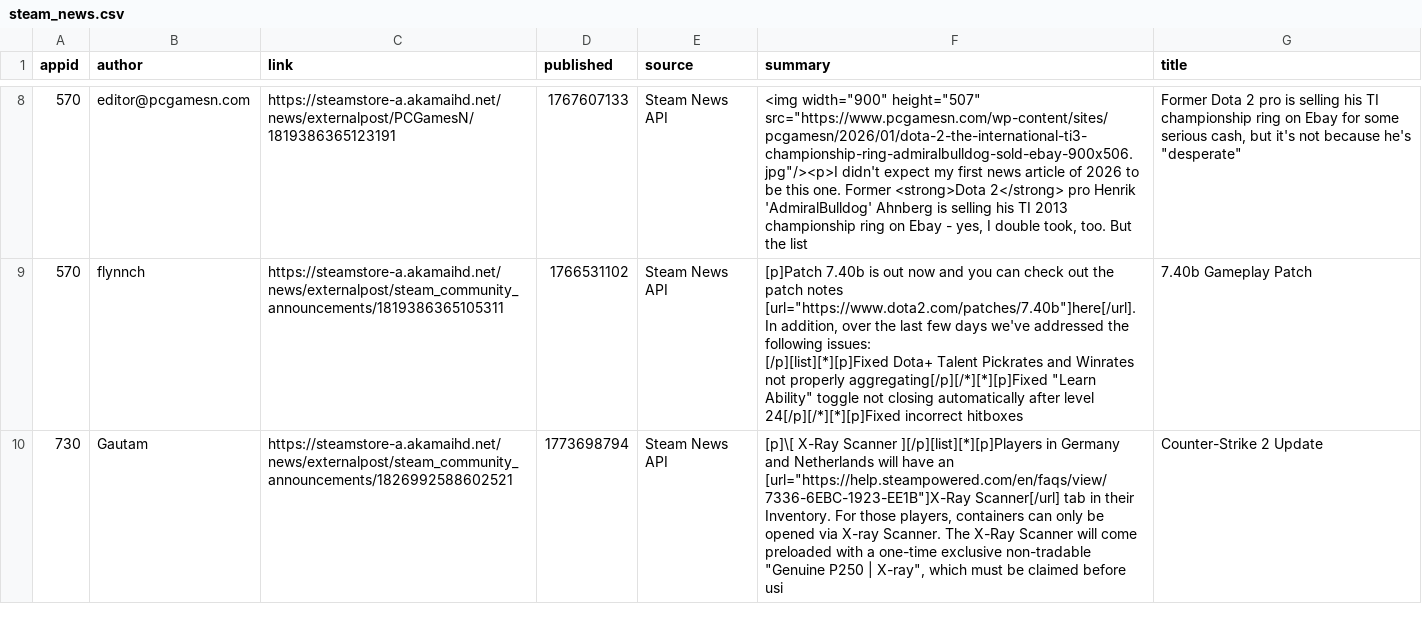
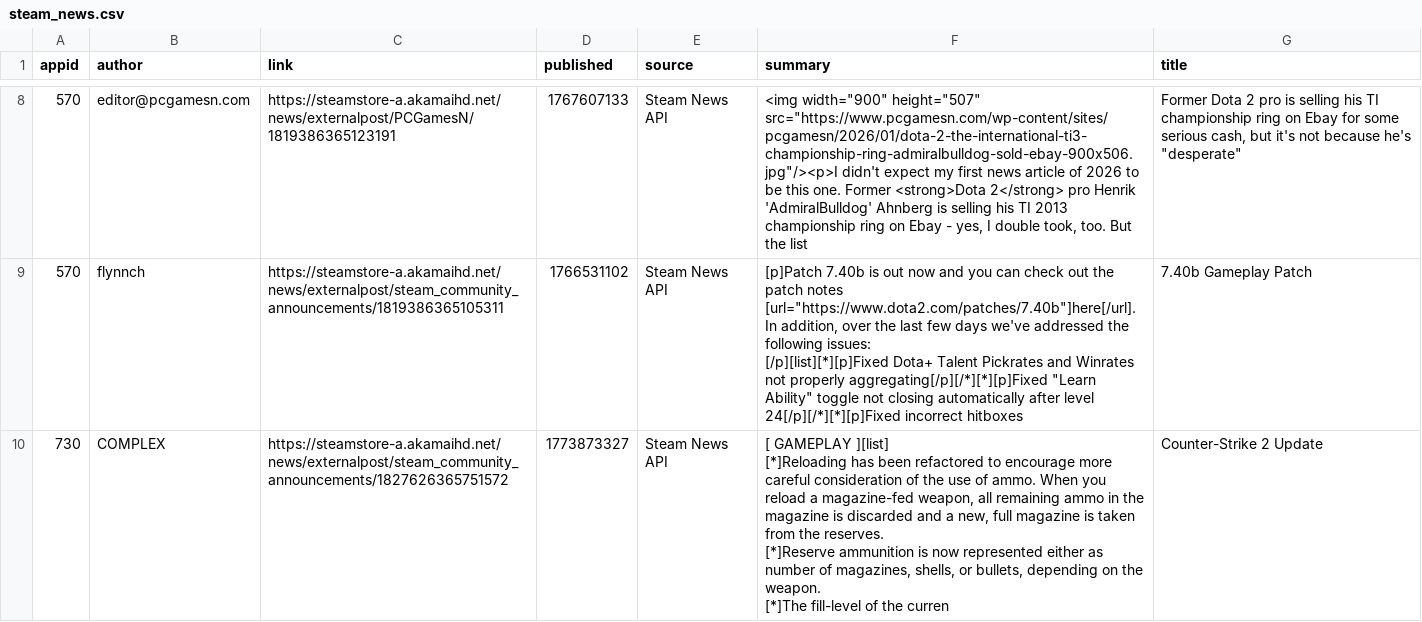
Before and after one commit to BennetttChen/Python-crawl, a CSV file: output/steam_news.csv, drawn as a sheet; only a part is shown, gaps mark what is left out; the shorter side is filled out with more unchanged rows; the diff covers the shown part only.

```diff
--- a/output/steam_news.csv
+++ b/output/steam_news.csv
@@ -15 +15,5 @@ In addition, over the last few days we've addressed the following issues:
 [/p][list][*][p]Fixed Dota+ Talent Pickrates and Winrates not properly aggregating[/p][/*][*][p]Fixed ""Learn Ability"" toggle not closing automatically after level 24[/p][/*][*][p]Fixed incorrect hitboxes ",7.40b Gameplay Patch
+730,COMPLEX,https://steamstore-a.akamaihd.net/news/externalpost/steam_community_announcements/1827626365751572,1773873327,Steam News API,"[ GAMEPLAY ][list]
+[*]Reloading has been refactored to encourage more careful consideration of the use of ammo. When you reload a magazine-fed weapon, all remaining ammo in the magazine is discarded and a new, full magazine is taken from the reserves.
+[*]Reserve ammunition is now represented either as number of magazines, shells, or bullets, depending on the weapon.
+[*]The fill-level of the curren",Counter-Strike 2 Update
```
Also changed, not shown: 1 added row and 2 removed rows elsewhere in this file, output/bili_timeline.csv, 4 other files.
